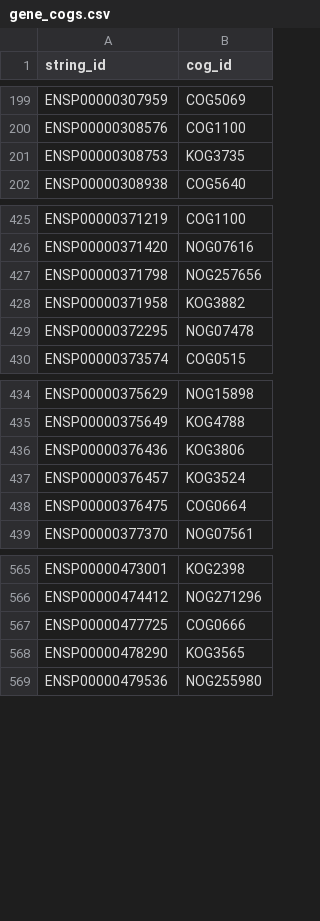
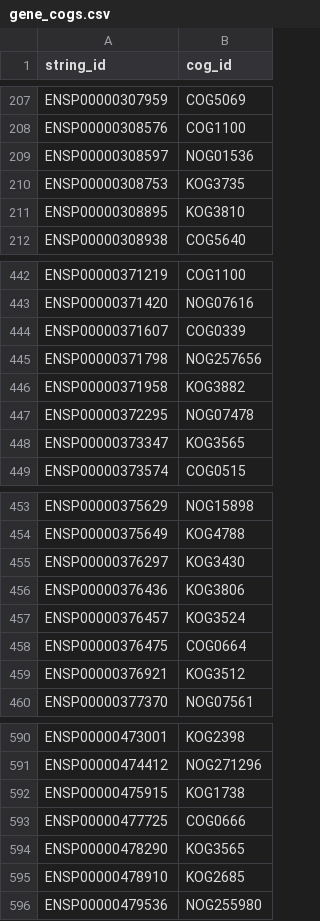
Before and after one commit to dalmolingroup/metastasisevolution, a CSV file: results/orthology_data/gene_cogs.csv, drawn as a sheet; only a part is shown, gaps mark what is left out; the diff covers the shown part only.

```diff
--- a/results/orthology_data/gene_cogs.csv
+++ b/results/orthology_data/gene_cogs.csv
@@ -200,3 +208,5 @@ ENSP00000307959,COG5069
 ENSP00000308576,COG1100
+ENSP00000308597,NOG01536
 ENSP00000308753,KOG3735
+ENSP00000308895,KOG3810
 ENSP00000308938,COG5640
@@ -426,2 +443,3 @@ ENSP00000371219,COG1100
 ENSP00000371420,NOG07616
+ENSP00000371607,COG0339
 ENSP00000371798,NOG257656
@@ -429,2 +447,3 @@ ENSP00000371958,KOG3882
 ENSP00000372295,NOG07478
+ENSP00000373347,KOG3565
 ENSP00000373574,COG0515
@@ -435,2 +454,3 @@ ENSP00000375629,NOG15898
 ENSP00000375649,KOG4788
+ENSP00000376297,KOG3430
 ENSP00000376436,KOG3806
@@ -438,2 +458,3 @@ ENSP00000376457,KOG3524
 ENSP00000376475,COG0664
+ENSP00000376921,KOG3512
 ENSP00000377370,NOG07561
@@ -566,4 +591,6 @@ ENSP00000473001,KOG2398
 ENSP00000474412,NOG271296
+ENSP00000475915,KOG1738
 ENSP00000477725,COG0666
 ENSP00000478290,KOG3565
+ENSP00000478910,KOG2685
 ENSP00000479536,NOG255980
```
Also changed, not shown: 20 added rows elsewhere in this file, results/orthology_data/genebridge_result.csv, results/orthology_data/groot_df.csv, 9 other files.
